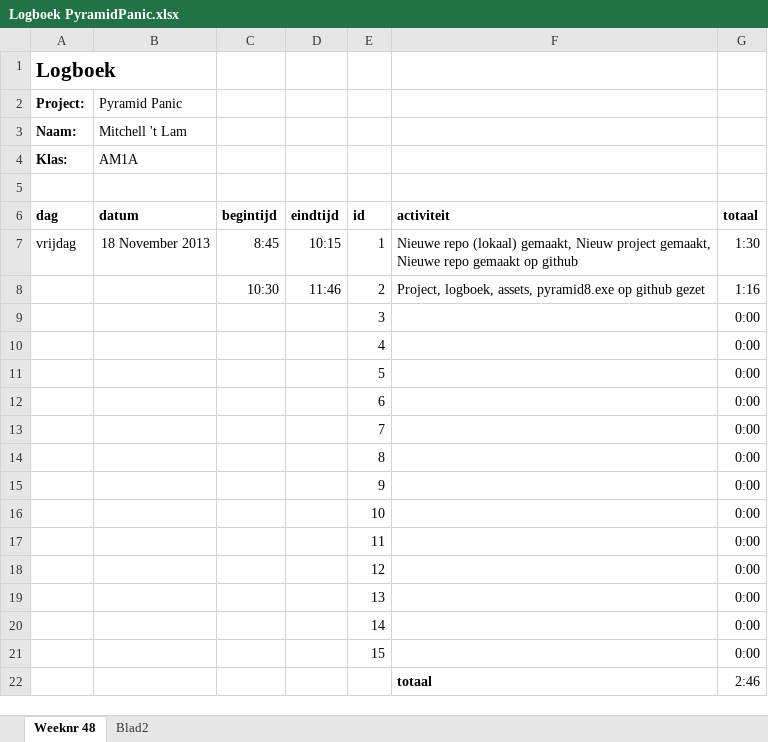
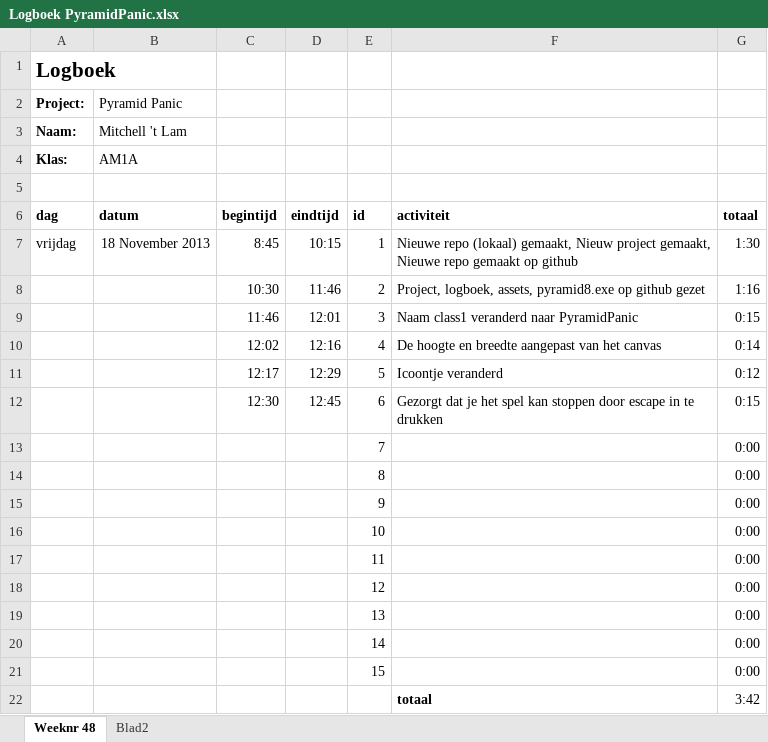
Before and after one commit to Curbehh/AM1A-pyramidpanic, an Excel workbook: Logboek PyramidPanic.xlsx, sheet Weeknr 48, drawn as a sheet; values as stored, in another font and other column widths than the file's, no borders; removed rows and columns are numbered as before the commit, all else as after; the diff names each change by its address in the sheet, - before the commit and + after, or states it on an @@ line.

```diff
--- a/Logboek PyramidPanic.xlsx (sheet Weeknr 48)
+++ b/Logboek PyramidPanic.xlsx (sheet Weeknr 48)
-row 9:  |  |  |  | 3 |  | 0:00
-row 10:  |  |  |  | 4 |  | 0:00
-row 11:  |  |  |  | 5 |  | 0:00
-row 12:  |  |  |  | 6 |  | 0:00
+row 9:  |  | 11:46 | 12:01 | 3 | Naam class1 veranderd naar PyramidPanic | 0:15
+row 10:  |  | 12:02 | 12:16 | 4 | De hoogte en breedte aangepast van het canvas | 0:14
+row 11:  |  | 12:17 | 12:29 | 5 | Icoontje veranderd | 0:12
+row 12:  |  | 12:30 | 12:45 | 6 | Gezorgt dat je het spel kan stoppen door escape in te drukken | 0:15
-G22 (totaal): 2:46
+G22 (totaal): 3:42
```
Also changed, not shown: sheet Blad2, 10 other files.
